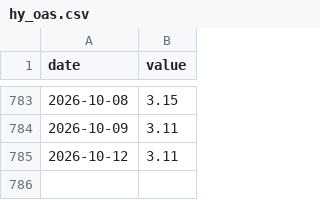
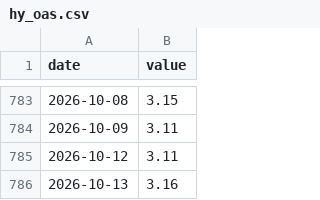
Before and after one commit to JunyiWu97/cross-asset-structure-monitor, a CSV file: data/environment/hy_oas.csv, drawn as a sheet; only a part is shown, gaps mark what is left out; the diff names each change by its address in the sheet, - before the commit and + after, or states it on an @@ line.

```diff
--- a/data/environment/hy_oas.csv
+++ b/data/environment/hy_oas.csv
+row 786: 2026-10-13 | 3.16
```
Also changed, not shown: data/environment_latest.csv, data/history_public/brn.csv, 10 other files.
